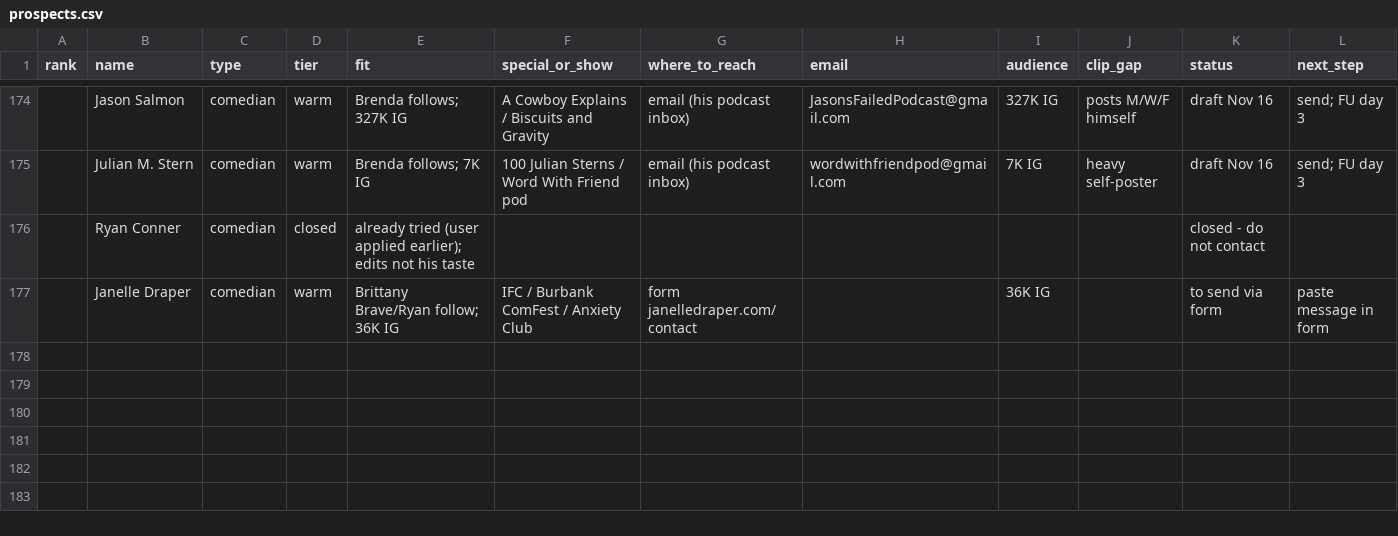
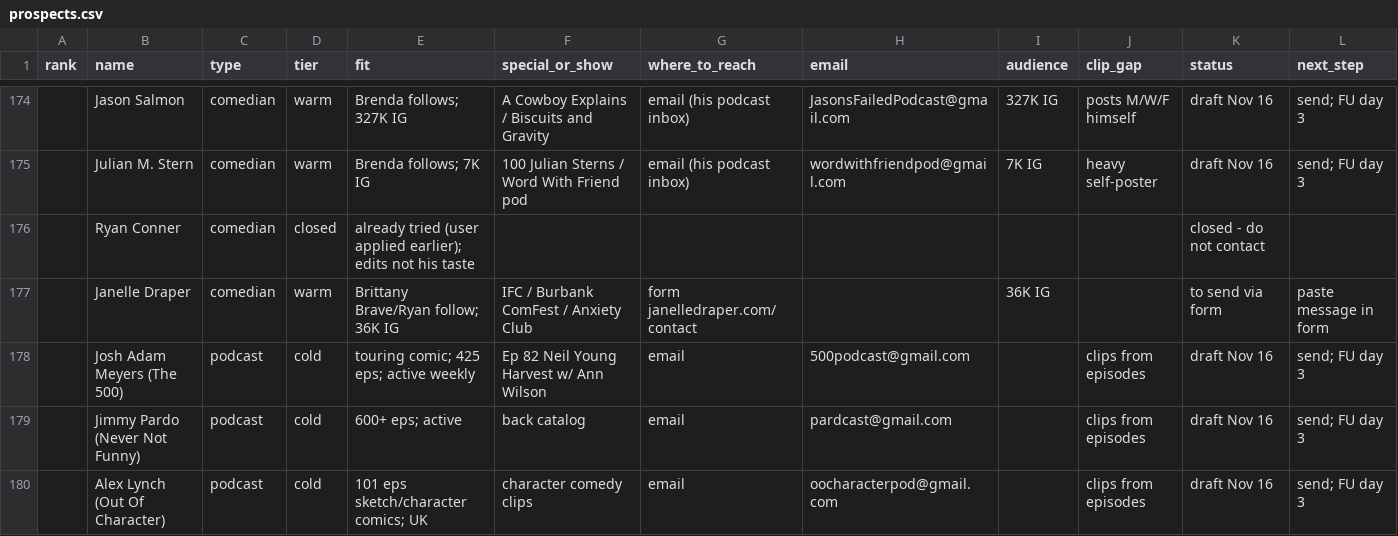
Before and after one commit to amdadmaui-beep/auto-aesprites, a CSV file: outreach/prospects.csv, drawn as a sheet; only a part is shown, gaps mark what is left out; the diff names each change by its address in the sheet, - before the commit and + after, or states it on an @@ line.

```diff
--- a/outreach/prospects.csv
+++ b/outreach/prospects.csv
+row 178:  | Josh Adam Meyers (The 500) | podcast | cold | touring comic; 425 eps; active weekly | Ep 82 Neil Young Harvest w/ Ann Wilson | email | 500podcast@gmail.com |  | clips from episodes | draft Nov 16 | send; FU day 3
+row 179:  | Jimmy Pardo (Never Not Funny) | podcast | cold | 600+ eps; active | back catalog | email | pardcast@gmail.com |  | clips from episodes | draft Nov 16 | send; FU day 3
+row 180:  | Alex Lynch (Out Of Character) | podcast | cold | 101 eps sketch/character comics; UK | character comedy clips | email | oocharacterpod@gmail.com |  | clips from episodes | draft Nov 16 | send; FU day 3
```
Also changed, not shown: 1 other file.
